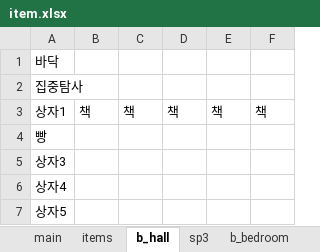
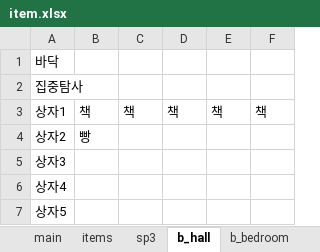
Before and after one commit to jaden3757/Codeplay, an Excel workbook: Demo/item.xlsx, sheet b_hall, drawn as a sheet; values as stored, in another font and other column widths than the file's, no borders; removed rows and columns are numbered as before the commit, all else as after; the diff names each change by its address in the sheet, - before the commit and + after, or states it on an @@ line.

```diff
--- a/Demo/item.xlsx (sheet b_hall)
+++ b/Demo/item.xlsx (sheet b_hall)
@@ sheet tab order changed: main | items | sp3 | b_hall | b_bedroom @@
-row 4: 빵
+row 4: 상자2 | 빵
```
Also changed, not shown: other sheet tabs, Demo/itemo.xlsx, 5 other files.
